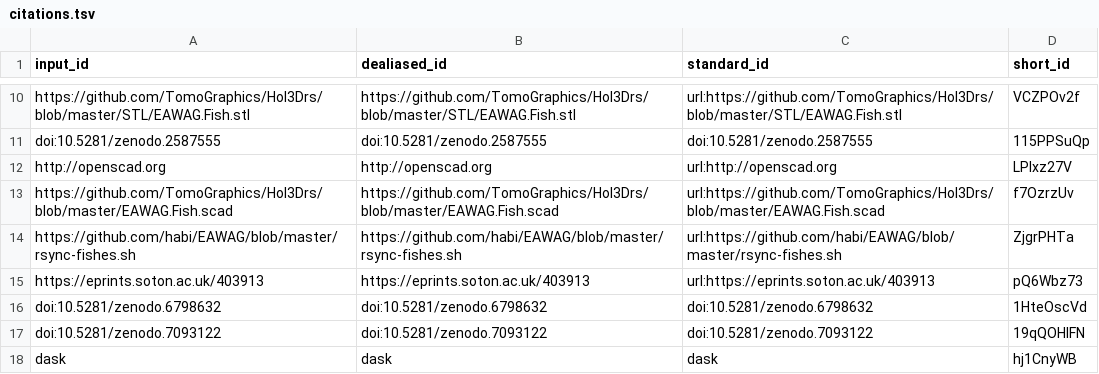
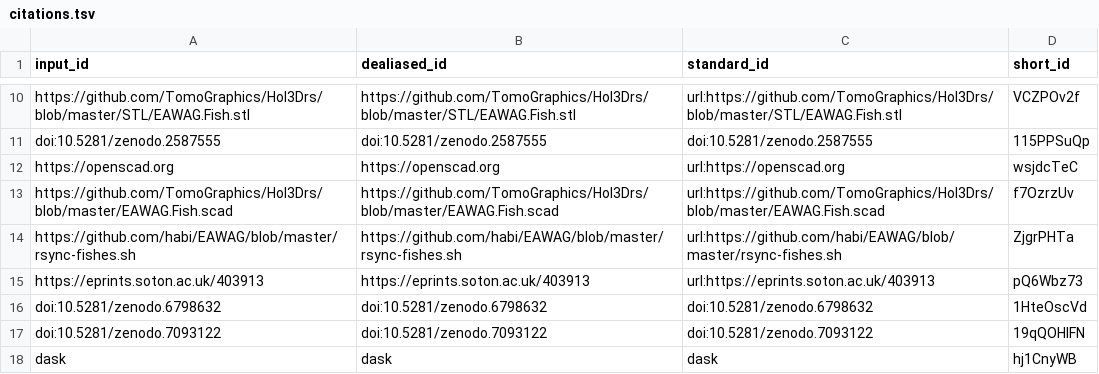
Before and after one commit to habi/EAWAG-manuscript, a TSV file: citations.tsv, drawn as a sheet; only a part is shown, gaps mark what is left out.

Commit message:
Fix links [ci skip]
This build is based on
https://github.com/habi/EAWAG-manuscript/commit/be4e3fccb1f5f8b34b1a66fa7d183398909cd7a5.

This commit was created by the following CI build and job:
https://github.com/habi/EAWAG-manuscript/commit/be4e3fccb1f5f8b34b1a66fa7d183398909cd7a5/checks
https://github.com/habi/EAWAG-manuscript/actions/runs/4295419300

```diff
--- a/citations.tsv
+++ b/citations.tsv
@@ -11,3 +11,3 @@ https://github.com/TomoGraphics/Hol3Drs/blob/master/STL/EAWAG.Fish.stl	https://g
 doi:10.5281/zenodo.2587555	doi:10.5281/zenodo.2587555	doi:10.5281/zenodo.2587555	115PPSuQp
-http://openscad.org	http://openscad.org	url:http://openscad.org	LPIxz27V
+https://openscad.org	https://openscad.org	url:https://openscad.org	wsjdcTeC
 https://github.com/TomoGraphics/Hol3Drs/blob/master/EAWAG.Fish.scad	https://github.com/TomoGraphics/Hol3Drs/blob/master/EAWAG.Fish.scad	url:https://github.com/TomoGraphics/Hol3Drs/blob/master/EAWAG.Fish.scad	f7OzrzUv
```
Also changed, not shown: 7 other files.
